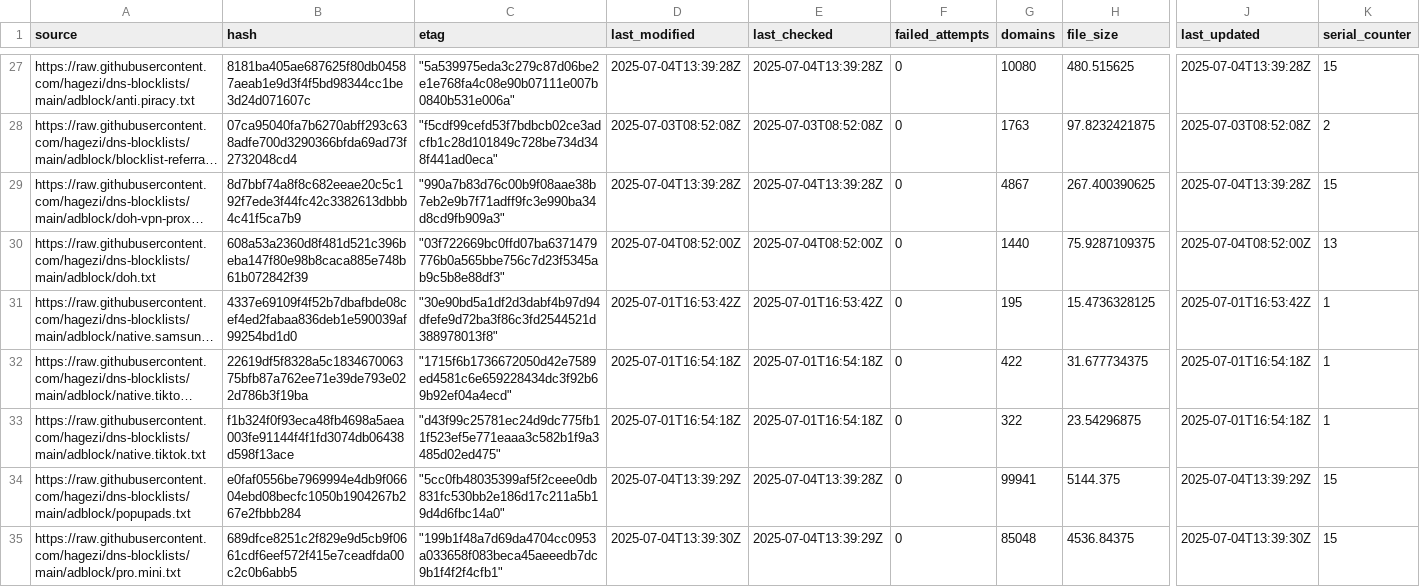
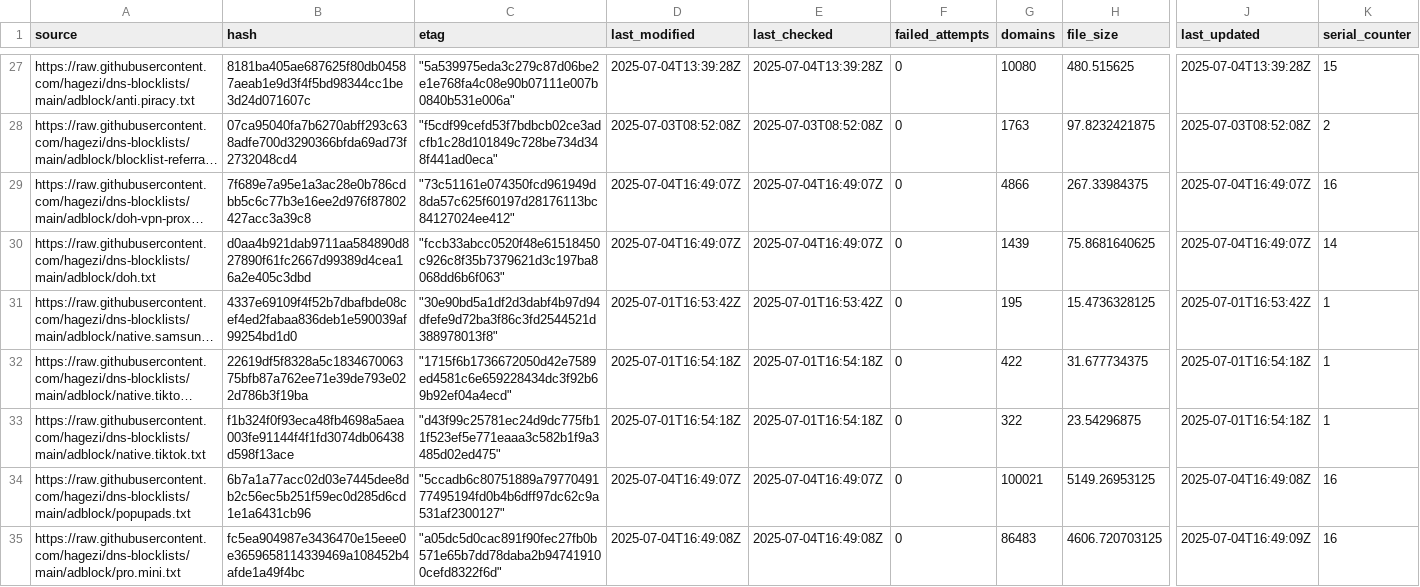
Before and after one commit to ummeegge/RPZ-Blocklists, a CSV file: tools/source-hashes.csv, drawn as a sheet; only a part is shown, gaps mark what is left out; long unchanged cells end in …; the diff covers the shown part only; the diff names each change by its address in the sheet, - before the commit and + after, or states it on an @@ line.

```diff
--- a/tools/source-hashes.csv
+++ b/tools/source-hashes.csv
-B29 (hash): 8d7bbf74a8f8c682eeae20c5c192f7ede3f44fc42c3382613dbbb4c41f5ca7b9
+B29 (hash): 7f689e7a95e1a3ac28e0b786cdbb5c6c77b3e16ee2d976f87802427acc3a39c8
-C29 (etag): "990a7b83d76c00b9f08aae38b7eb2e9b7f71adff9fc3e990ba34d8cd9fb909a3"
+C29 (etag): "73c51161e074350fcd961949d8da57c625f60197d28176113bc84127024ee412"
-D29 (last_modified): 2025-07-04T13:39:28Z
+D29 (last_modified): 2025-07-04T16:49:07Z
-E29 (last_checked): 2025-07-04T13:39:28Z
+E29 (last_checked): 2025-07-04T16:49:07Z
-G29 (domains): 4867
+G29 (domains): 4866
-H29 (file_size): 267.400390625
+H29 (file_size): 267.33984375
-J29 (last_updated): 2025-07-04T13:39:28Z
+J29 (last_updated): 2025-07-04T16:49:07Z
-K29 (serial_counter): 15
+K29 (serial_counter): 16
-B30 (hash): 608a53a2360d8f481d521c396beba147f80e98b8caca885e748b61b072842f39
+B30 (hash): d0aa4b921dab9711aa584890d827890f61fc2667d99389d4cea16a2e405c3dbd
-C30 (etag): "03f722669bc0ffd07ba6371479776b0a565bbe756c7d23f5345ab9c5b8e88df3"
+C30 (etag): "fccb33abcc0520f48e61518450c926c8f35b7379621d3c197ba8068dd6b6f063"
-D30 (last_modified): 2025-07-04T08:52:00Z
+D30 (last_modified): 2025-07-04T16:49:07Z
-E30 (last_checked): 2025-07-04T08:52:00Z
+E30 (last_checked): 2025-07-04T16:49:07Z
-G30 (domains): 1440
+G30 (domains): 1439
-H30 (file_size): 75.9287109375
+H30 (file_size): 75.8681640625
-J30 (last_updated): 2025-07-04T08:52:00Z
+J30 (last_updated): 2025-07-04T16:49:07Z
-K30 (serial_counter): 13
+K30 (serial_counter): 14
-B34 (hash): e0faf0556be7969994e4db9f06604ebd08becfc1050b1904267b267e2fbbb284
+B34 (hash): 6b7a1a77acc02d03e7445dee8db2c56ec5b251f59ec0d285d6cd1e1a6431cb96
-C34 (etag): "5cc0fb48035399af5f2ceee0db831fc530bb2e186d17c211a5b19d4d6fbc14a0"
+C34 (etag): "5ccadb6c80751889a7977049177495194fd0b4b6dff97dc62c9a531af2300127"
-D34 (last_modified): 2025-07-04T13:39:29Z
+D34 (last_modified): 2025-07-04T16:49:07Z
-E34 (last_checked): 2025-07-04T13:39:28Z
+E34 (last_checked): 2025-07-04T16:49:07Z
-G34 (domains): 99941
+G34 (domains): 100021
-H34 (file_size): 5144.375
+H34 (file_size): 5149.26953125
-J34 (last_updated): 2025-07-04T13:39:29Z
+J34 (last_updated): 2025-07-04T16:49:08Z
-K34:K35 (serial_counter): 15
+K34:K35 (serial_counter): 16
-B35 (hash): 689dfce8251c2f829e9d5cb9f0661cdf6eef572f415e7ceadfda00c2c0b6abb5
+B35 (hash): fc5ea904987e3436470e15eee0e3659658114339469a108452b4afde1a49f4bc
-C35 (etag): "199b1f48a7d69da4704cc0953a033658f083beca45aeeedb7dc9b1f4f2f4cfb1"
+C35 (etag): "a05dc5d0cac891f90fec27fb0b571e65b7dd78daba2b947419100cefd8322f6d"
-D35 (last_modified): 2025-07-04T13:39:30Z
+D35 (last_modified): 2025-07-04T16:49:08Z
-E35 (last_checked): 2025-07-04T13:39:29Z
+E35 (last_checked): 2025-07-04T16:49:08Z
-G35 (domains): 85048
+G35 (domains): 86483
-H35 (file_size): 4536.84375
+H35 (file_size): 4606.720703125
-J35 (last_updated): 2025-07-04T13:39:30Z
+J35 (last_updated): 2025-07-04T16:49:09Z
```
Also changed, not shown: 56 edited cells elsewhere in this file, 12 other files.
